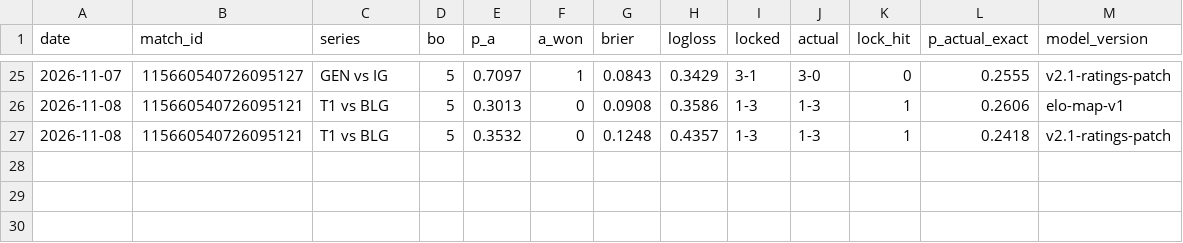
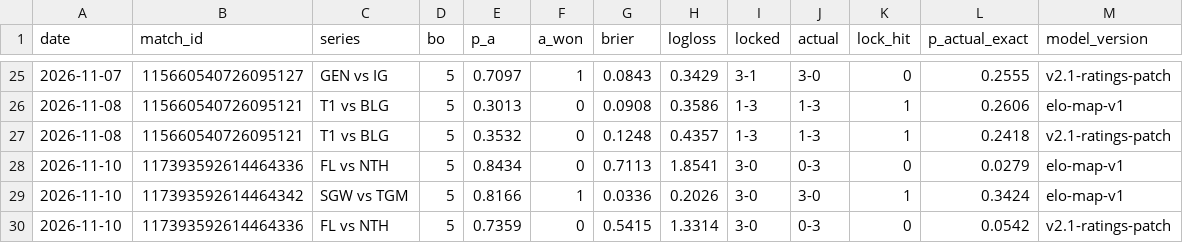
Before and after one commit to lucksociety/lol-scanner, a CSV file: calibration/calibration_log.csv, drawn as a sheet; only a part is shown, gaps mark what is left out; the diff names each change by its address in the sheet, - before the commit and + after, or states it on an @@ line.

```diff
--- a/calibration/calibration_log.csv
+++ b/calibration/calibration_log.csv
+row 28: 2026-11-10 | 117393592614464336 | FL vs NTH | 5 | 0.8434 | 0 | 0.7113 | 1.8541 | 3-0 | 0-3 | 0 | 0.0279 | elo-map-v1
+row 29: 2026-11-10 | 117393592614464342 | SGW vs TGM | 5 | 0.8166 | 1 | 0.0336 | 0.2026 | 3-0 | 3-0 | 1 | 0.3424 | elo-map-v1
+row 30: 2026-11-10 | 117393592614464336 | FL vs NTH | 5 | 0.7359 | 0 | 0.5415 | 1.3314 | 3-0 | 0-3 | 0 | 0.0542 | v2.1-ratings-patch
```
Also changed, not shown: 4 other files.
